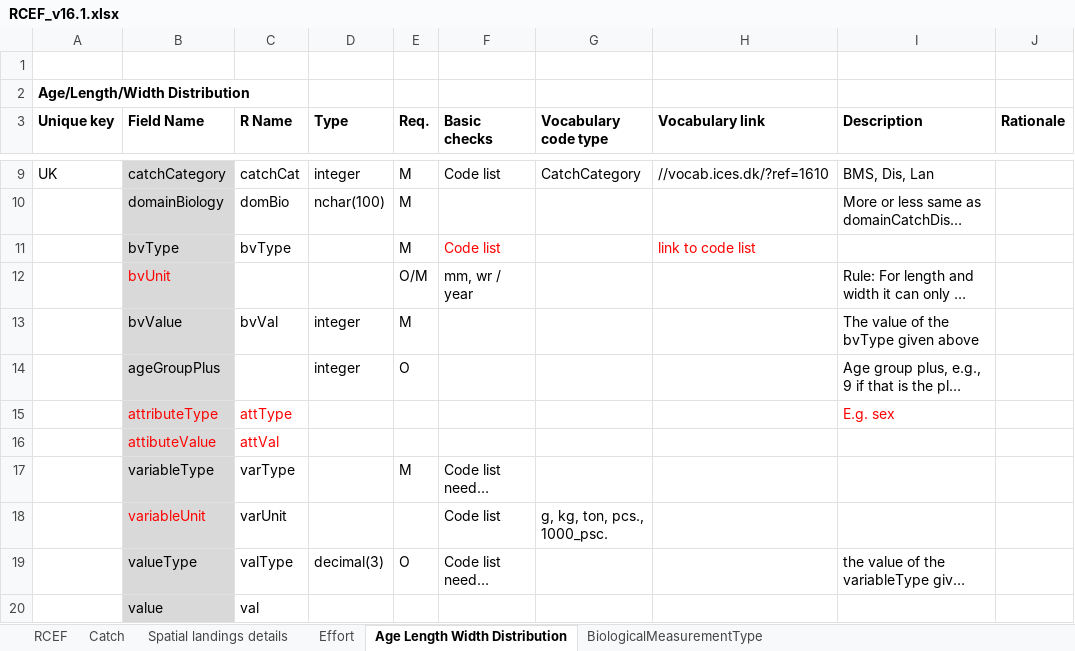
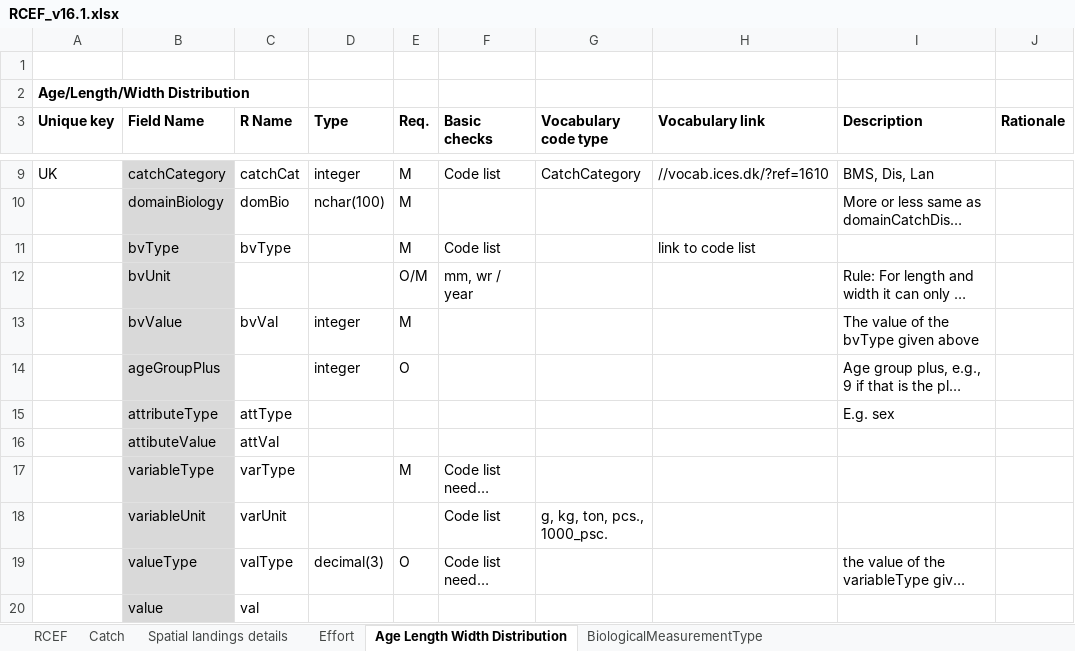
Before and after one commit to ices-tools-dev/RDBESstockCoord, an Excel workbook: WGRDBESstockCoord/format/RCEF_v16.1.xlsx, sheet Age Length Width Distribution, drawn as a sheet; only a part is shown, gaps mark what is left out; long unchanged cells end in …; values as stored, in another font and other column widths than the file's, no borders; the diff names each change by its address in the sheet, - before the commit and + after, or states it on an @@ line.

```diff
--- a/WGRDBESstockCoord/format/RCEF_v16.1.xlsx (sheet Age Length Width Distribution)
+++ b/WGRDBESstockCoord/format/RCEF_v16.1.xlsx (sheet Age Length Width Distribution)
-F11 text colour: #FF0000
+F11 text colour: black
-H11 text colour: #FF0000
+H11 text colour: black
-B12 text colour: #FF0000
+B12 text colour: black
-B15:C16 text colour: #FF0000
+B15:C16 text colour: black
-I15 text colour: #FF0000
+I15 text colour: black
-B18 text colour: #FF0000
+B18 text colour: black
```
Also changed, not shown: sheet RCEF, sheet Catch, sheet Effort, sheet Spatial landings details.
